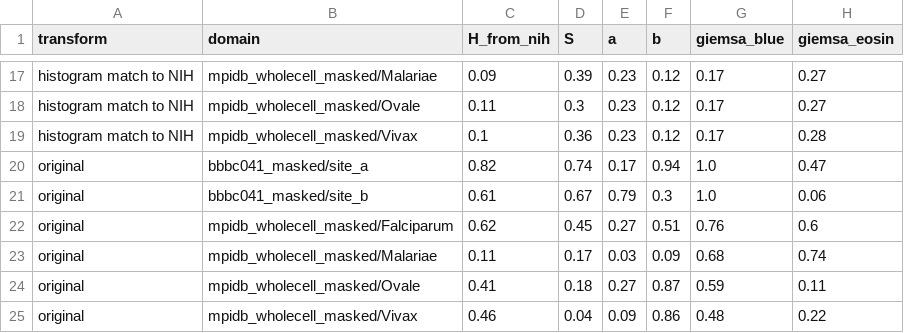
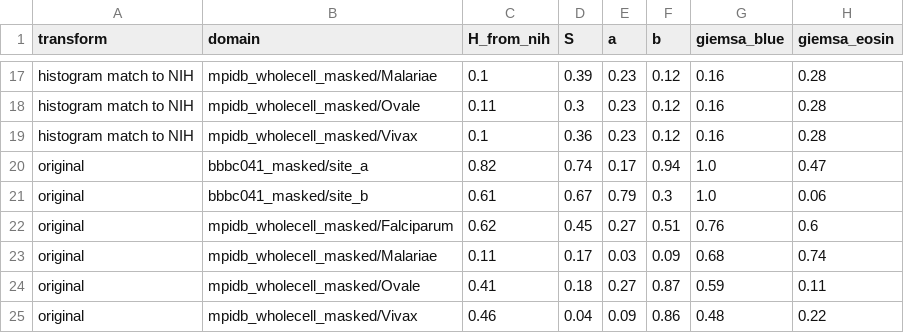
Before and after one commit to noahtjonsk/malaria-cross-dataset, a CSV file: outputs/tables/colour_transform_effect.csv, drawn as a sheet; only a part is shown, gaps mark what is left out; the diff covers the shown part only; the diff names each change by its address in the sheet, - before the commit and + after, or states it on an @@ line.

```diff
--- a/outputs/tables/colour_transform_effect.csv
+++ b/outputs/tables/colour_transform_effect.csv
-C17 (H_from_nih): 0.09
+C17 (H_from_nih): 0.1
-G17:G19 (giemsa_blue): 0.17
+G17:G19 (giemsa_blue): 0.16
-H17:H18 (giemsa_eosin): 0.27
+H17:H18 (giemsa_eosin): 0.28
```
Also changed, not shown: 33 edited cells elsewhere in this file, 6 other files.
